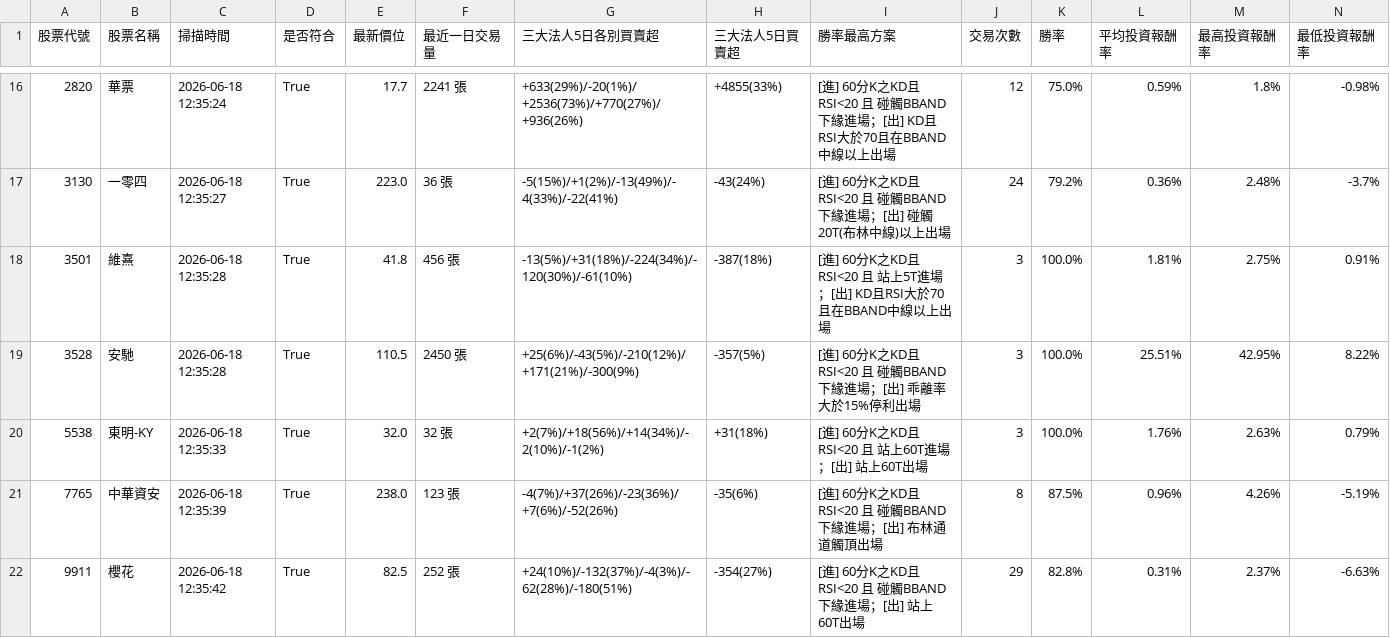
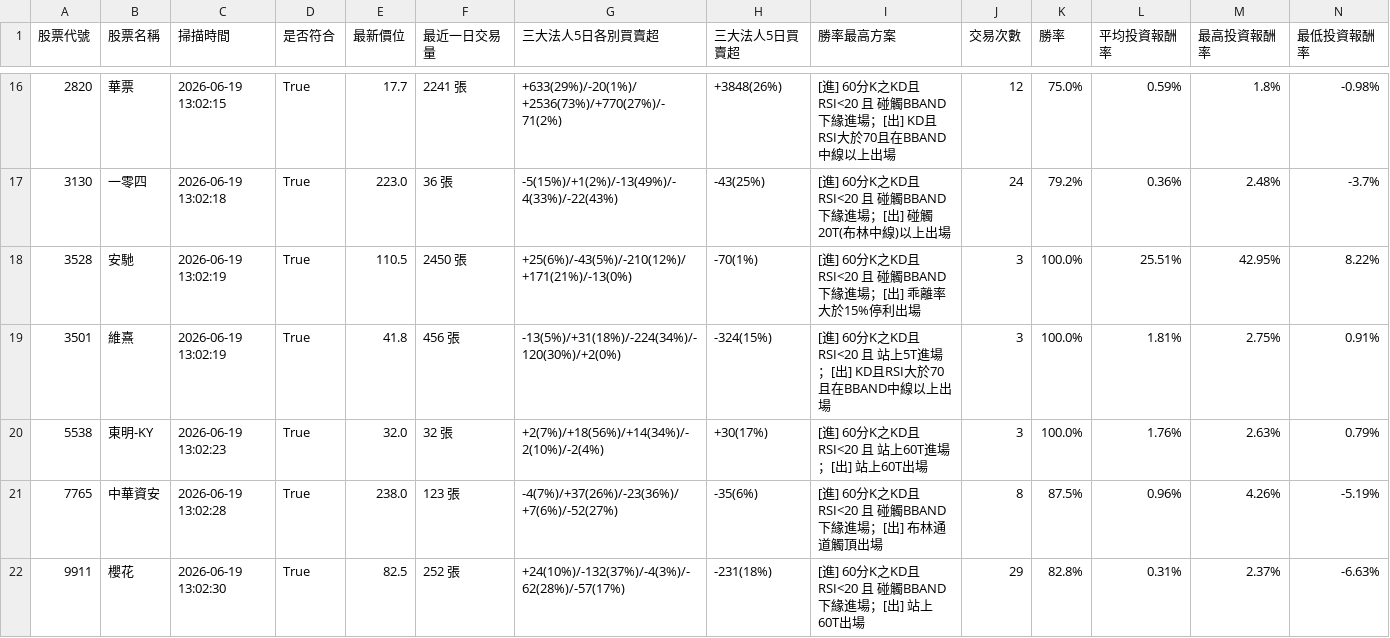
Before and after one commit to chunhungko80625/StockAnalysis, a CSV file: ScanCache_APlan_2026-06-18.csv, drawn as a sheet; only a part is shown, gaps mark what is left out; removed rows and columns are numbered as before the commit, all else as after; rows hold the shown columns only; the diff covers the shown part only; the diff names each change by its address in the sheet, - before the commit and + after, or states it on an @@ line.

```diff
--- a/ScanCache_APlan_2026-06-18.csv
+++ b/ScanCache_APlan_2026-06-18.csv
-C16 (掃描時間): 2026-06-18 12:35:24
+C16 (掃描時間): 2026-06-19 13:02:15
-G16 (三大法人5日各別買賣超): +633(29%)/-20(1%)/+2536(73%)/+770(27%)/+936(26%)
+G16 (三大法人5日各別買賣超): +633(29%)/-20(1%)/+2536(73%)/+770(27%)/-71(2%)
-H16 (三大法人5日買賣超): +4855(33%)
+H16 (三大法人5日買賣超): +3848(26%)
-C17 (掃描時間): 2026-06-18 12:35:27
+C17 (掃描時間): 2026-06-19 13:02:18
-G17 (三大法人5日各別買賣超): -5(15%)/+1(2%)/-13(49%)/-4(33%)/-22(41%)
+G17 (三大法人5日各別買賣超): -5(15%)/+1(2%)/-13(49%)/-4(33%)/-22(43%)
-H17 (三大法人5日買賣超): -43(24%)
+H17 (三大法人5日買賣超): -43(25%)
-row 18: 3501 | 維熹 | 2026-06-18 12:35:28 | True | 41.8 | 456 張 | -13(5%)/+31(18%)/-224(34%)/-120(30%)/-61(10%) | -387(18%) | [進] 60分K之KD且RSI<20 且 站上5T進場；[出] KD且RSI大於70且在BBAND中線以上出場 | 3 | 100.0% | 1.81% | 2.75% | 0.91%
-C18 (掃描時間): 2026-06-18 12:35:28
+C18 (掃描時間): 2026-06-19 13:02:19
-G18 (三大法人5日各別買賣超): +25(6%)/-43(5%)/-210(12%)/+171(21%)/-300(9%)
+G18 (三大法人5日各別買賣超): +25(6%)/-43(5%)/-210(12%)/+171(21%)/-13(0%)
-H18 (三大法人5日買賣超): -357(5%)
+H18 (三大法人5日買賣超): -70(1%)
+row 19: 3501 | 維熹 | 2026-06-19 13:02:19 | True | 41.8 | 456 張 | -13(5%)/+31(18%)/-224(34%)/-120(30%)/+2(0%) | -324(15%) | [進] 60分K之KD且RSI<20 且 站上5T進場；[出] KD且RSI大於70且在BBAND中線以上出場 | 3 | 100.0% | 1.81% | 2.75% | 0.91%
-C20 (掃描時間): 2026-06-18 12:35:33
+C20 (掃描時間): 2026-06-19 13:02:23
-G20 (三大法人5日各別買賣超): +2(7%)/+18(56%)/+14(34%)/-2(10%)/-1(2%)
+G20 (三大法人5日各別買賣超): +2(7%)/+18(56%)/+14(34%)/-2(10%)/-2(4%)
-H20 (三大法人5日買賣超): +31(18%)
+H20 (三大法人5日買賣超): +30(17%)
-C21 (掃描時間): 2026-06-18 12:35:39
+C21 (掃描時間): 2026-06-19 13:02:28
-G21 (三大法人5日各別買賣超): -4(7%)/+37(26%)/-23(36%)/+7(6%)/-52(26%)
+G21 (三大法人5日各別買賣超): -4(7%)/+37(26%)/-23(36%)/+7(6%)/-52(27%)
-C22 (掃描時間): 2026-06-18 12:35:42
+C22 (掃描時間): 2026-06-19 13:02:30
-G22 (三大法人5日各別買賣超): +24(10%)/-132(37%)/-4(3%)/-62(28%)/-180(51%)
+G22 (三大法人5日各別買賣超): +24(10%)/-132(37%)/-4(3%)/-62(28%)/-57(17%)
-H22 (三大法人5日買賣超): -354(27%)
+H22 (三大法人5日買賣超): -231(18%)
```
Also changed, not shown: 3 added rows, 3 removed rows and 26 edited cells elsewhere in this file, ScanHistory_Tracker.csv.
